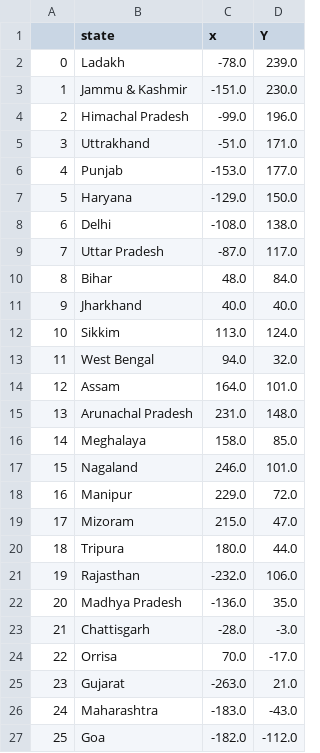
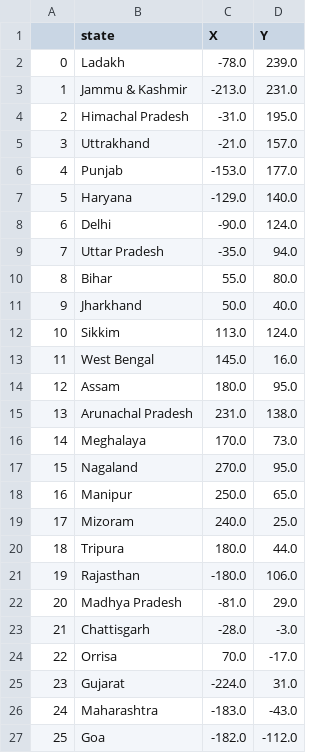
Before and after one commit to mohitrathor98/Indian-State-Game, a CSV file: state.csv, drawn as a sheet; only a part is shown; the diff covers the shown part only.

```diff
--- a/state.csv
+++ b/state.csv
@@ -1,26 +1,26 @@
-,state,x,Y
+,state,X,Y
 0,Ladakh,-78.0,239.0
-1,Jammu & Kashmir,-151.0,230.0
-2,Himachal Pradesh,-99.0,196.0
-3,Uttrakhand,-51.0,171.0
+1,Jammu & Kashmir,-213.0,231.0
+2,Himachal Pradesh,-31.0,195.0
+3,Uttrakhand,-21.0,157.0
 4,Punjab,-153.0,177.0
-5,Haryana,-129.0,150.0
-6,Delhi,-108.0,138.0
-7,Uttar Pradesh,-87.0,117.0
-8,Bihar,48.0,84.0
-9,Jharkhand,40.0,40.0
+5,Haryana,-129.0,140.0
+6,Delhi,-90.0,124.0
+7,Uttar Pradesh,-35.0,94.0
+8,Bihar,55.0,80.0
+9,Jharkhand,50.0,40.0
 10,Sikkim,113.0,124.0
-11,West Bengal,94.0,32.0
-12,Assam,164.0,101.0
-13,Arunachal Pradesh,231.0,148.0
-14,Meghalaya,158.0,85.0
-15,Nagaland,246.0,101.0
-16,Manipur,229.0,72.0
-17,Mizoram,215.0,47.0
+11,West Bengal,145.0,16.0
+12,Assam,180.0,95.0
+13,Arunachal Pradesh,231.0,138.0
+14,Meghalaya,170.0,73.0
+15,Nagaland,270.0,95.0
+16,Manipur,250.0,65.0
+17,Mizoram,240.0,25.0
 18,Tripura,180.0,44.0
-19,Rajasthan,-232.0,106.0
-20,Madhya Pradesh,-136.0,35.0
+19,Rajasthan,-180.0,106.0
+20,Madhya Pradesh,-81.0,29.0
 21,Chattisgarh,-28.0,-3.0
 22,Orrisa,70.0,-17.0
-23,Gujarat,-263.0,21.0
+23,Gujarat,-224.0,31.0
 24,Maharashtra,-183.0,-43.0
```
Also changed, not shown: 6 edited cells elsewhere in this file, 1 other file.
